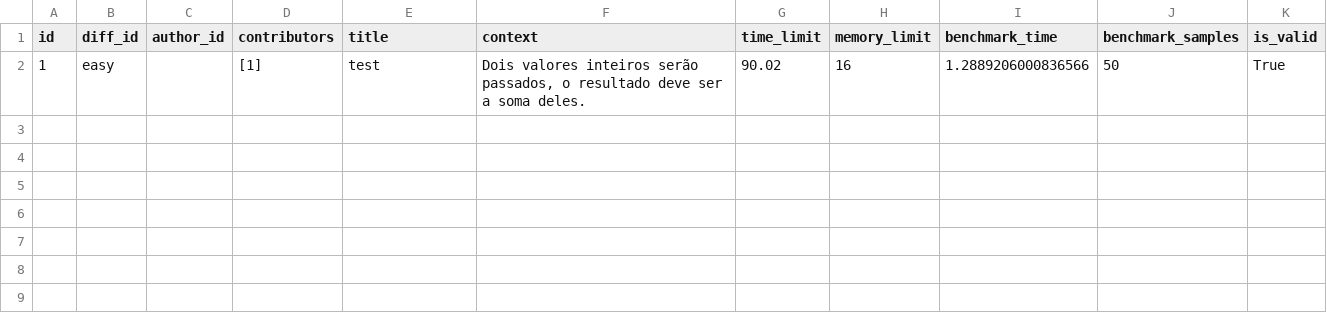
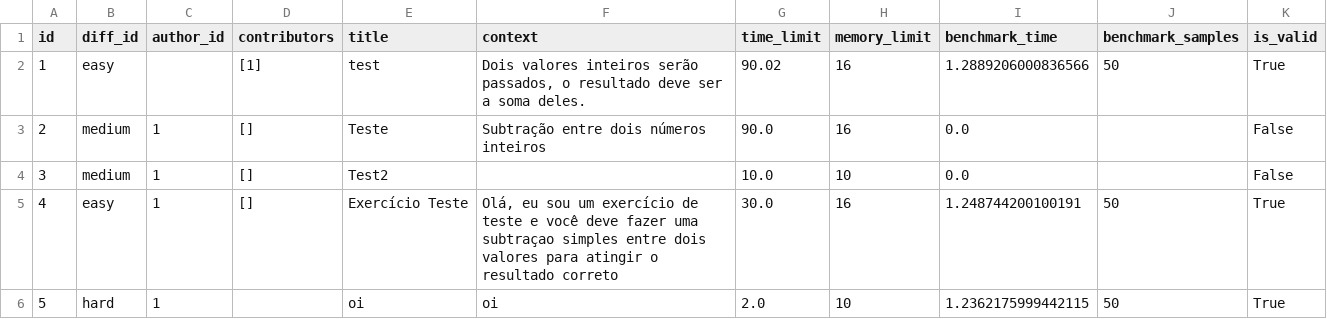
Before and after one commit to yDewolf/BootcampUnimar-2026, a CSV file: test_database/tables/exercises.csv, drawn as a sheet; the diff names each change by its address in the sheet, - before the commit and + after, or states it on an @@ line.

Commit message:
Create Exercise is working !!

```diff
--- a/test_database/tables/exercises.csv
+++ b/test_database/tables/exercises.csv
+row 3: 2 | medium | 1 | [] | Teste | Subtração entre dois números inteiros | 90.0 | 16 | 0.0 |  | False
+row 4: 3 | medium | 1 | [] | Test2 |  | 10.0 | 10 | 0.0 |  | False
+row 5: 4 | easy | 1 | [] | Exercício Teste | Olá, eu sou um exercício de teste e você deve fazer uma subtraçao simples entre dois valores para atingir o resultado correto | 30.0 | 16 | 1.248744200100191 | 50 | True
+row 6: 5 | hard | 1 |  | oi | oi | 2.0 | 10 | 1.2362175999442115 | 50 | True
```
Also changed, not shown: 13 other files.
